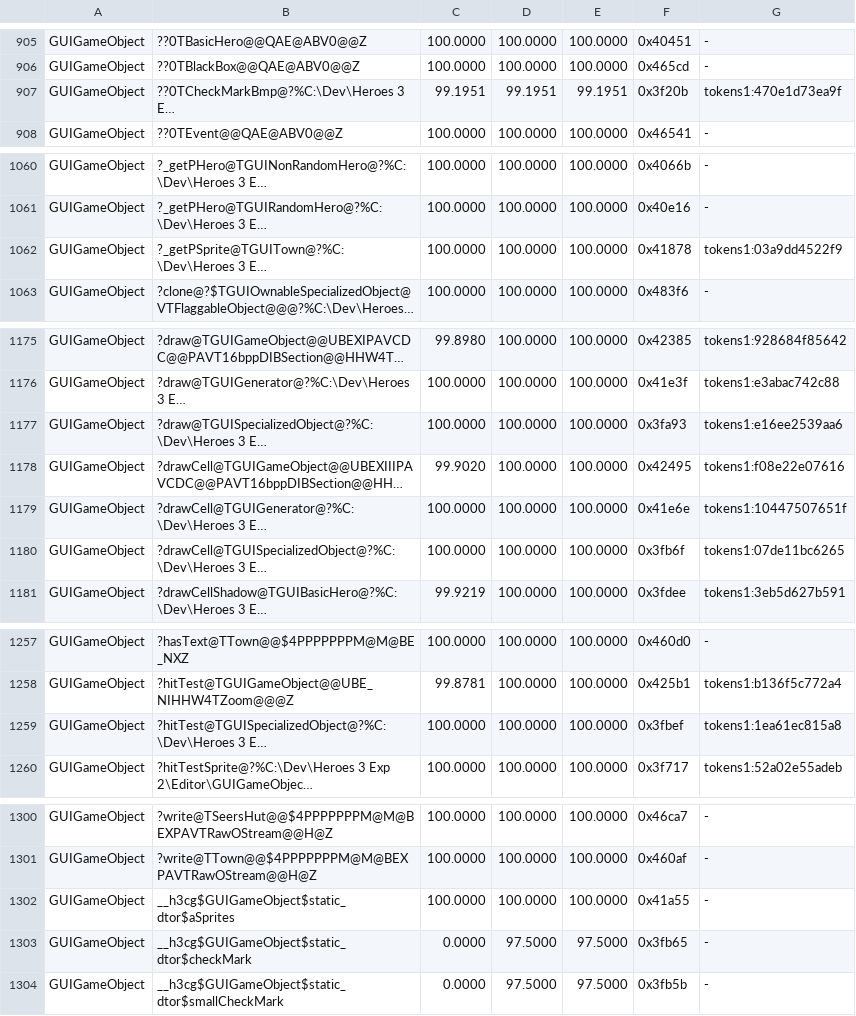
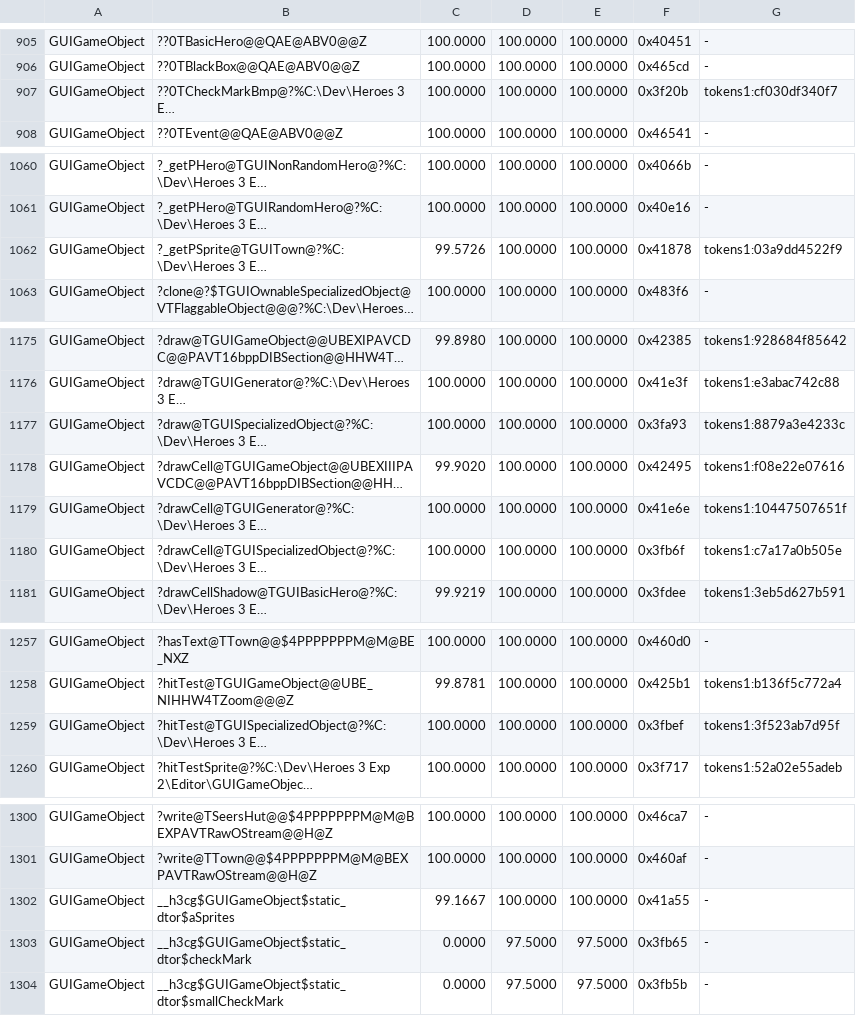
Before and after one commit to philipmendocino/homm3-decomp, a TSV file: config/match_baseline.h3maped.tsv, drawn as a sheet; only a part is shown, gaps mark what is left out; long unchanged cells end in …; the diff names each change by its address in the sheet, - before the commit and + after, or states it on an @@ line.

Commit message:
Match editor check-mark bitmap dimension copy
Represent the bitmap dimensions as a CSize value and assign the pair
from BITMAP together. Retail loads both dimensions before storing them;
the separate scalar assignments interleaved those operations. Update
the drawing and hit-test consumers without changing the layout.

TCheckMarkBmp(bool), 0x43f20b/128 bytes, improves from 99.1951% to 100%.
Two targeted VC6 builds verify the match without other MAX losses.
The broader source-family unchanged control still fails; its run reports
preexisting unbound local-static destructor claims. No population is
reported as passing.
No tooling changes; generated score ledger and README refreshed.

Unchanged-source CUR noise: TGUITown::_getPSprite is 99.5726% and the
aSprites static destructor is 99.1667%; both retain MAX 100%.

```diff
--- a/config/match_baseline.h3maped.tsv
+++ b/config/match_baseline.h3maped.tsv
-C907: 99.1951
+C907: 100.0000
-D907: 99.1951
+D907: 100.0000
-E907: 99.1951
+E907: 100.0000
-G907: tokens1:470e1d73ea9f
+G907: tokens1:cf030df340f7
-C1062: 100.0000
+C1062: 99.5726
-G1177: tokens1:e16ee2539aa6
+G1177: tokens1:8879a3e4233c
-G1180: tokens1:07de11bc6265
+G1180: tokens1:c7a17a0b505e
-G1259: tokens1:1ea61ec815a8
+G1259: tokens1:3f523ab7d95f
-C1302: 100.0000
+C1302: 99.1667
```
Also changed, not shown: 2 other files.
